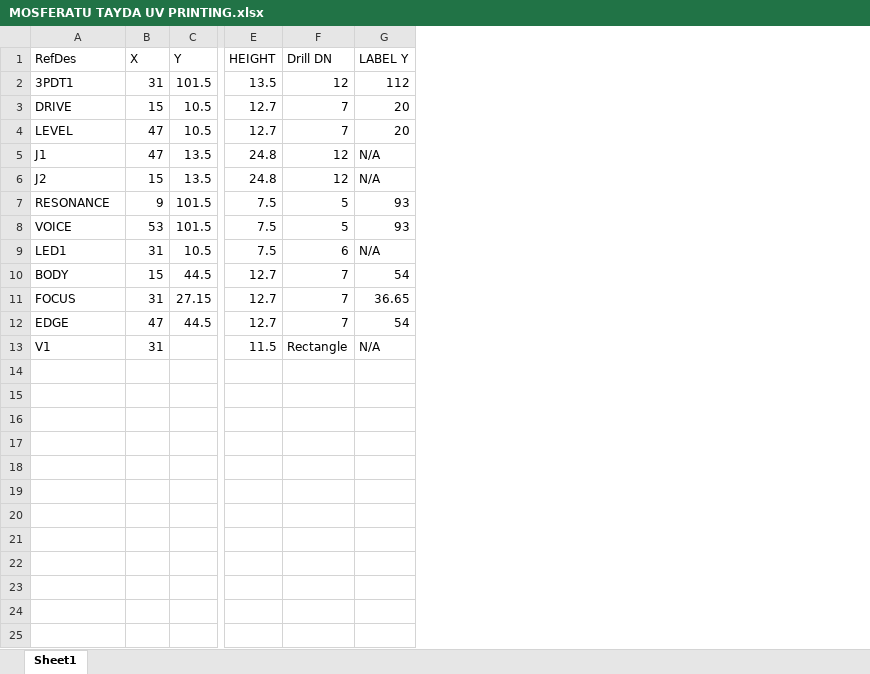
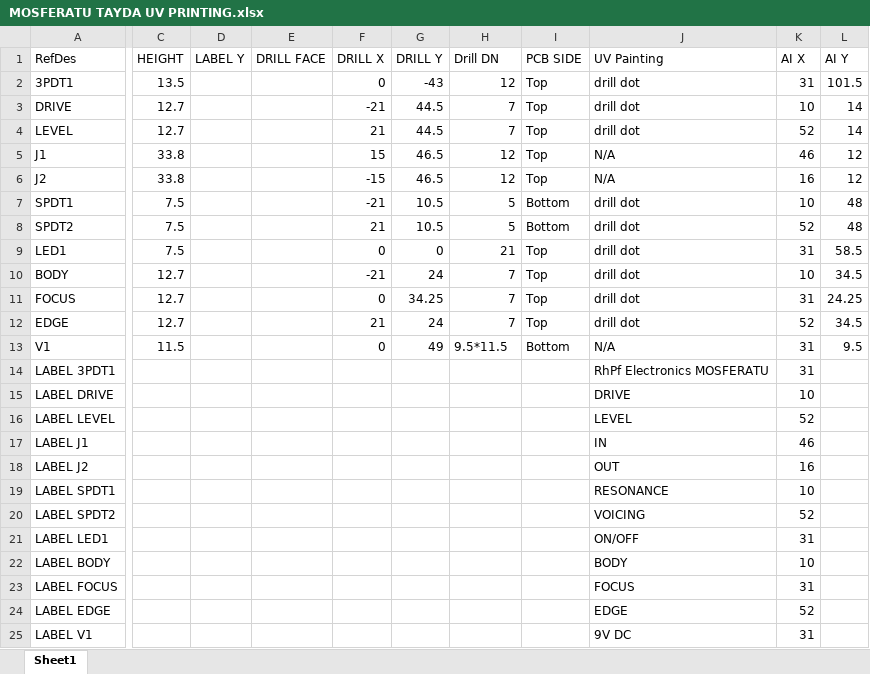
Before and after one commit to thomasbe86/RhPf, an Excel workbook: MOSFERATU TAYDA UV PRINTING.xlsx, sheet Sheet1, drawn as a sheet; only a part is shown, gaps mark what is left out; values as stored, in another font and other column widths than the file's, no borders; removed rows and columns are numbered as before the commit, all else as after; rows hold the shown columns only; the diff names each change by its address in the sheet, - before the commit and + after, or states it on an @@ line.

```diff
--- a/MOSFERATU TAYDA UV PRINTING.xlsx (sheet Sheet1)
+++ b/MOSFERATU TAYDA UV PRINTING.xlsx (sheet Sheet1)
-column B (X), rows 2-13: 31 | 15 | 47 | 47 | 15 | 9 | 53 | 31 | 15 | 31 | 47 | 31
-column C (Y), rows 2-12: 101.5 | 10.5 | 10.5 | 13.5 | 13.5 | 101.5 | 101.5 | 10.5 | 44.5 | 27.15 | 44.5
+column D (LABEL Y), empty
+column E (DRILL FACE), empty
+column F (DRILL X), rows 2-13: 0 | -21 | 21 | 15 | -15 | -21 | 21 | 0 | -21 | 0 | 21 | 0
+column G (DRILL Y), rows 2-13: -43 | 44.5 | 44.5 | 46.5 | 46.5 | 10.5 | 10.5 | 0 | 24 | 34.25 | 24 | 49
-column G (LABEL Y), rows 2-13: 112 | 20 | 20 | N/A | N/A | 93 | 93 | N/A | 54 | 36.65 | 54 | N/A
+column I (PCB SIDE), rows 2-13: Top | Top | Top | Top | Top | Bottom | Bottom | Top | Top | Top | Top | Bottom
+column J (UV Painting), rows 2-13: drill dot | drill dot | drill dot | N/A | N/A | drill dot | drill dot | drill dot | drill dot | drill dot | drill dot | N/A
+column K (AI X), rows 2-13: 31 | 10 | 52 | 46 | 16 | 10 | 52 | 31 | 10 | 31 | 52 | 31
+column L (AI Y), rows 2-13: 101.5 | 14 | 14 | 12 | 12 | 48 | 48 | 58.5 | 34.5 | 24.25 | 34.5 | 9.5
-C5:C6 (HEIGHT): 24.8
+C5:C6 (HEIGHT): 33.8
-A7 (RefDes): RESONANCE
+A7 (RefDes): SPDT1
-A8 (RefDes): VOICE
+A8 (RefDes): SPDT2
-H9 (Drill DN): 6
+H9 (Drill DN): 21
-H13 (Drill DN): Rectangle
+H13 (Drill DN): 9.5*11.5
+row 14: LABEL 3PDT1 |  |  |  |  |  |  |  | RhPf Electronics MOSFERATU | 31
+row 15: LABEL DRIVE |  |  |  |  |  |  |  | DRIVE | 10
+row 16: LABEL LEVEL |  |  |  |  |  |  |  | LEVEL | 52
+row 17: LABEL J1 |  |  |  |  |  |  |  | IN | 46
+row 18: LABEL J2 |  |  |  |  |  |  |  | OUT | 16
+row 19: LABEL SPDT1 |  |  |  |  |  |  |  | RESONANCE | 10
+row 20: LABEL SPDT2 |  |  |  |  |  |  |  | VOICING | 52
+row 21: LABEL LED1 |  |  |  |  |  |  |  | ON/OFF | 31
+row 22: LABEL BODY |  |  |  |  |  |  |  | BODY | 10
+row 23: LABEL FOCUS |  |  |  |  |  |  |  | FOCUS | 31
+row 24: LABEL EDGE |  |  |  |  |  |  |  | EDGE | 52
+row 25: LABEL V1 |  |  |  |  |  |  |  | 9V DC | 31
```
Also changed, not shown: MOSFERATU JLCPCB CPL.xlsx, MOSFERATU TAYDA BOM.xlsx, 8 other files.
